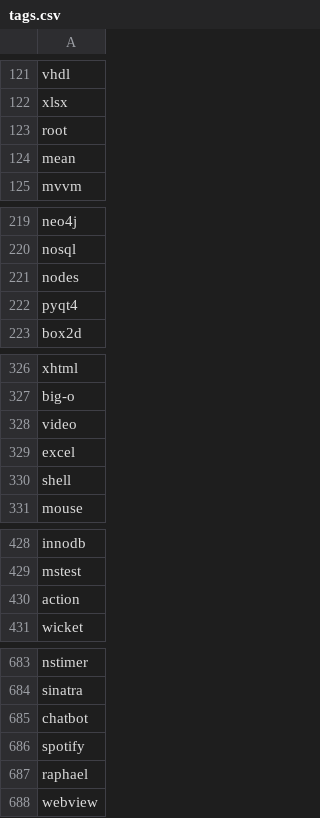
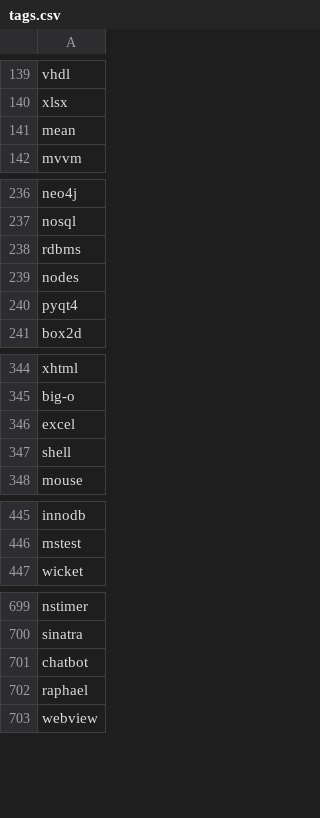
Before and after one commit to serkanerip/kodilan-stats, a CSV file: scripts/tags.csv, drawn as a sheet; only a part is shown, gaps mark what is left out; removed rows and columns are numbered as before the commit, all else as after; the diff covers the shown part only; the diff names each change by its address in the sheet, - before the commit and + after, or states it on an @@ line.

```diff
--- a/scripts/tags.csv
+++ b/scripts/tags.csv
-row 123: root
+row 238: rdbms
-row 328: video
-row 430: action
-row 686: spotify
```
Also changed, not shown: 21 added rows, 16 removed rows and 1 edited cell elsewhere in this file, 2 other files.
